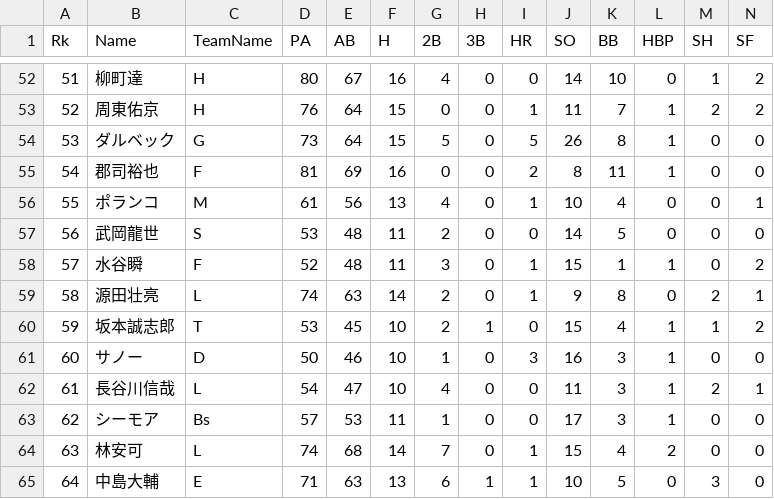
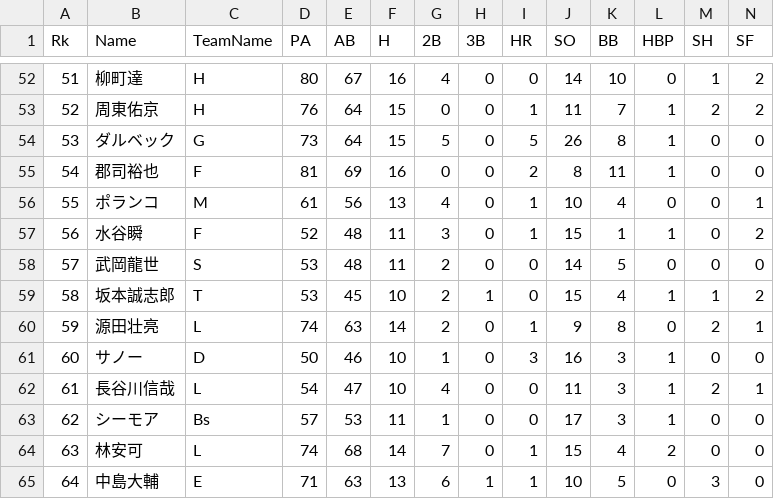
Before and after one commit to haborite/shall-we-bunt, a CSV file: public/npb_fielder_stats.csv, drawn as a sheet; only a part is shown, gaps mark what is left out; removed rows and columns are numbered as before the commit, all else as after; rows hold the shown columns only; the diff covers the shown part only; the diff names each change by its address in the sheet, - before the commit and + after, or states it on an @@ line.

```diff
--- a/public/npb_fielder_stats.csv
+++ b/public/npb_fielder_stats.csv
-B57 (Name): 武岡龍世
+B57 (Name): 水谷瞬
-C57 (TeamName): S
+C57 (TeamName): F
-D57 (PA): 53
+D57 (PA): 52
-G57 (2B): 2
+G57 (2B): 3
-I57 (HR): 0
+I57 (HR): 1
-J57 (SO): 14
+J57 (SO): 15
-K57 (BB): 5
+K57 (BB): 1
-L57 (HBP): 0
+L57 (HBP): 1
-N57 (SF): 0
+N57 (SF): 2
-B58 (Name): 水谷瞬
+B58 (Name): 武岡龍世
-C58 (TeamName): F
+C58 (TeamName): S
-D58 (PA): 52
+D58 (PA): 53
-G58 (2B): 3
+G58 (2B): 2
-I58 (HR): 1
+I58 (HR): 0
-J58 (SO): 15
+J58 (SO): 14
-K58 (BB): 1
+K58 (BB): 5
-L58 (HBP): 1
+L58 (HBP): 0
-N58 (SF): 2
+N58 (SF): 0
-row 59: 58 | 源田壮亮 | L | 74 | 63 | 14 | 2 | 0 | 1 | 9 | 8 | 0 | 2 | 1
-A59 (Rk): 59
+A59 (Rk): 58
+row 60: 59 | 源田壮亮 | L | 74 | 63 | 14 | 2 | 0 | 1 | 9 | 8 | 0 | 2 | 1
```
Also changed, not shown: 1 added row, 1 removed row and 110 edited cells elsewhere in this file.
